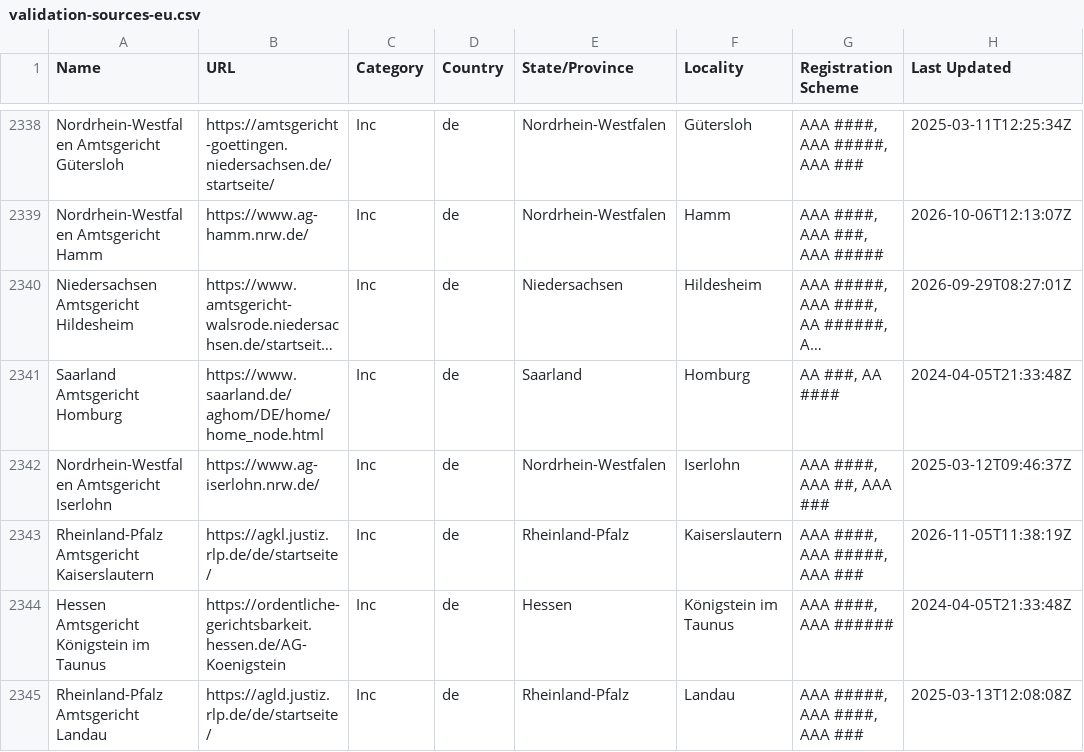
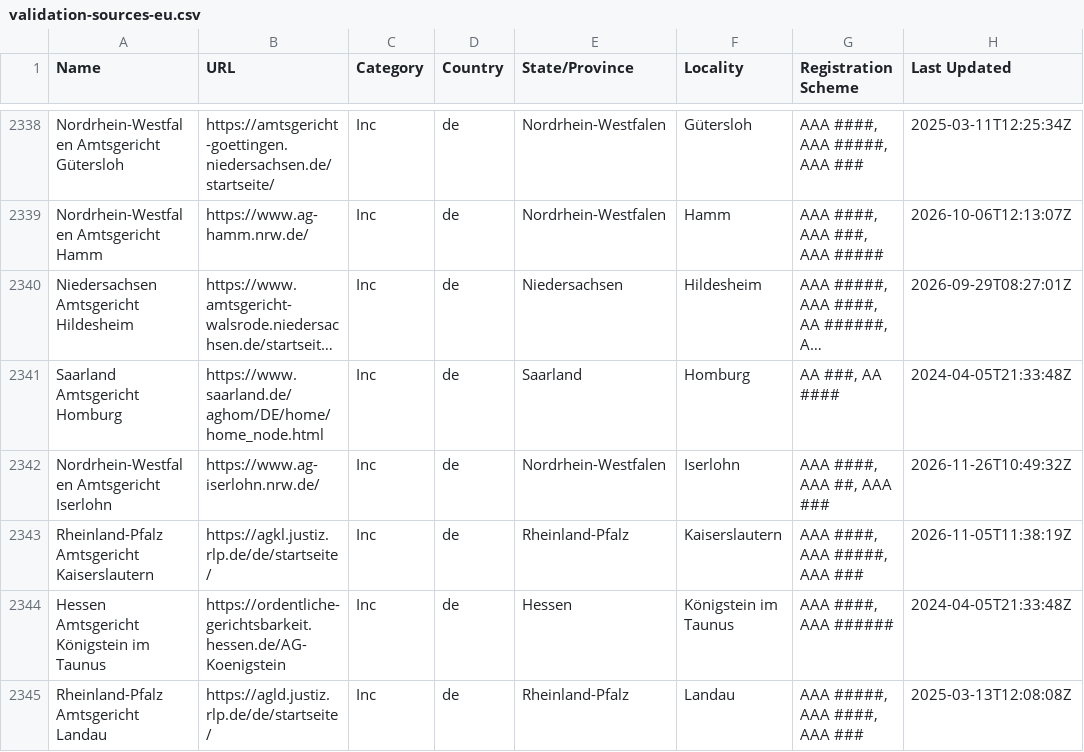
Before and after one commit to digicert/reports, a CSV file: validation-sources-eu/validation-sources-eu.csv, drawn as a sheet; only a part is shown, gaps mark what is left out; long unchanged cells end in ….

Commit message:
update validation sources csv

```diff
--- a/validation-sources-eu/validation-sources-eu.csv
+++ b/validation-sources-eu/validation-sources-eu.csv
@@ -2341,3 +2341,3 @@ Name,URL,Category,Country,State/Province,Locality,Registration Scheme,Last Updat
 "Saarland Amtsgericht Homburg","https://www.saarland.de/aghom/DE/home/home_node.html","Inc","de","Saarland","Homburg","AA ###, AA ####","2024-04-05T21:33:48Z"
-"Nordrhein-Westfalen Amtsgericht Iserlohn","https://www.ag-iserlohn.nrw.de/","Inc","de","Nordrhein-Westfalen","Iserlohn","AAA ####, AAA ##, AAA ###","2025-03-12T09:46:37Z"
+"Nordrhein-Westfalen Amtsgericht Iserlohn","https://www.ag-iserlohn.nrw.de/","Inc","de","Nordrhein-Westfalen","Iserlohn","AAA ####, AAA ##, AAA ###","2026-11-26T10:49:32Z"
 "Rheinland-Pfalz Amtsgericht Kaiserslautern","https://agkl.justiz.rlp.de/de/startseite/","Inc","de","Rheinland-Pfalz","Kaiserslautern","AAA ####, AAA #####, AAA ###","2026-11-05T11:38:19Z"
```
